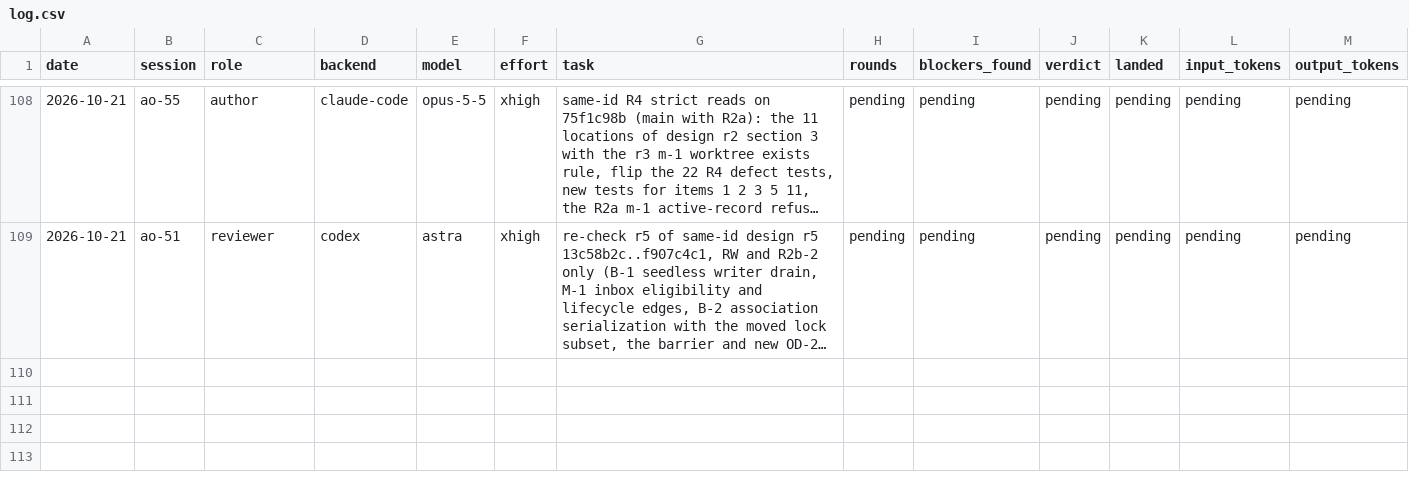
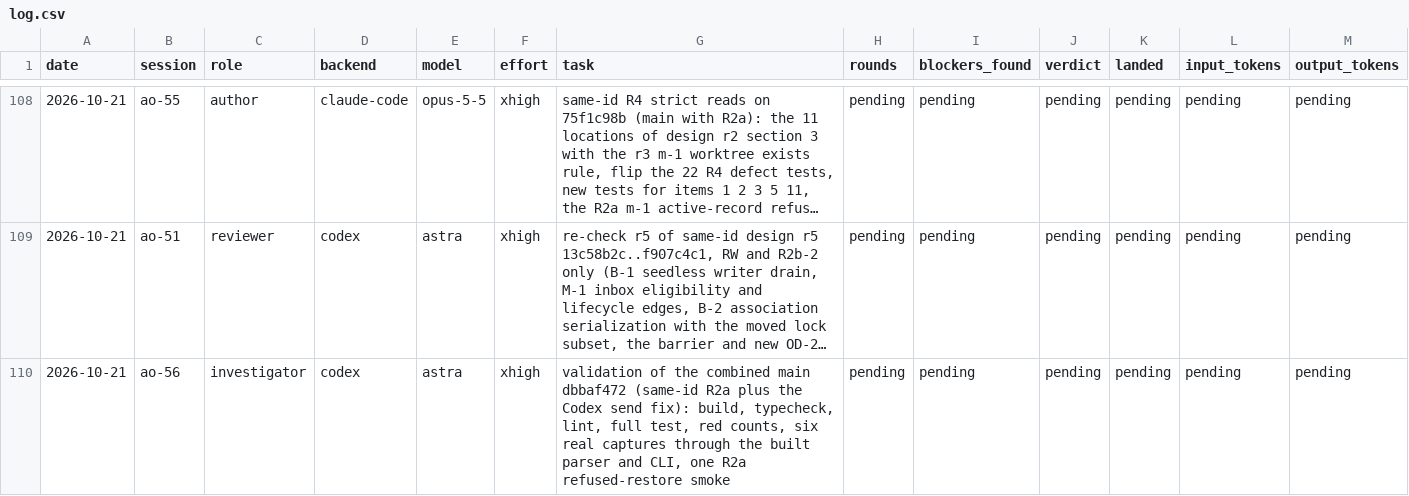
Before and after one commit to taisung/agent-orchestrator, a CSV file: development/artifacts/model_router_log/log.csv, drawn as a sheet; only a part is shown, gaps mark what is left out; long unchanged cells end in …; the diff names each change by its address in the sheet, - before the commit and + after, or states it on an @@ line.

Commit message:
docs(development): record the dispatch of the combined gates and a dispatch slip
ao-56 runs the gates of main with R2a and the Codex send fix before the
rebuild, as the owner chose (1a). The first branch switch failed without
notice, so a correction note told ao-56 to start again.

```diff
--- a/development/artifacts/model_router_log/log.csv
+++ b/development/artifacts/model_router_log/log.csv
+row 110: 2026-10-21 | ao-56 | investigator | codex | astra | xhigh | validation of the combined main dbbaf472 (same-id R2a plus the Codex send fix): build, typecheck, lint, full test, red counts, six real captures through the built parser and CLI, one R2a refused-restore smoke | pending | pending | pending | pending | pending | pending
```
Also changed, not shown: 1 other file.
